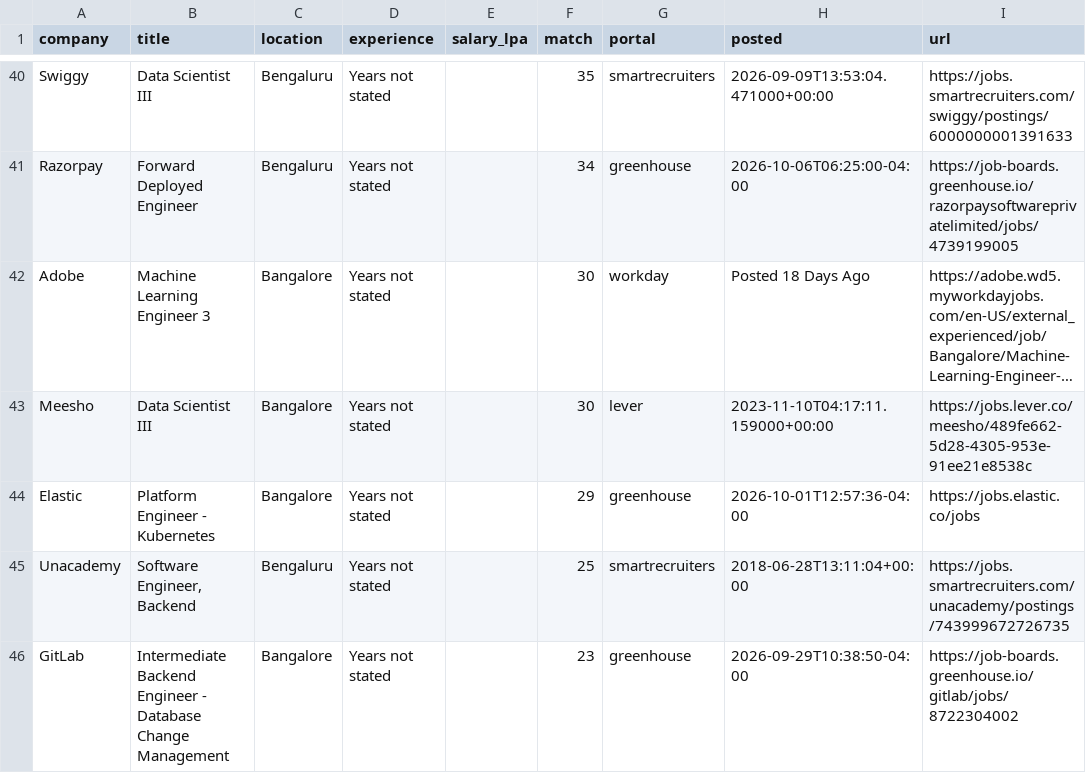
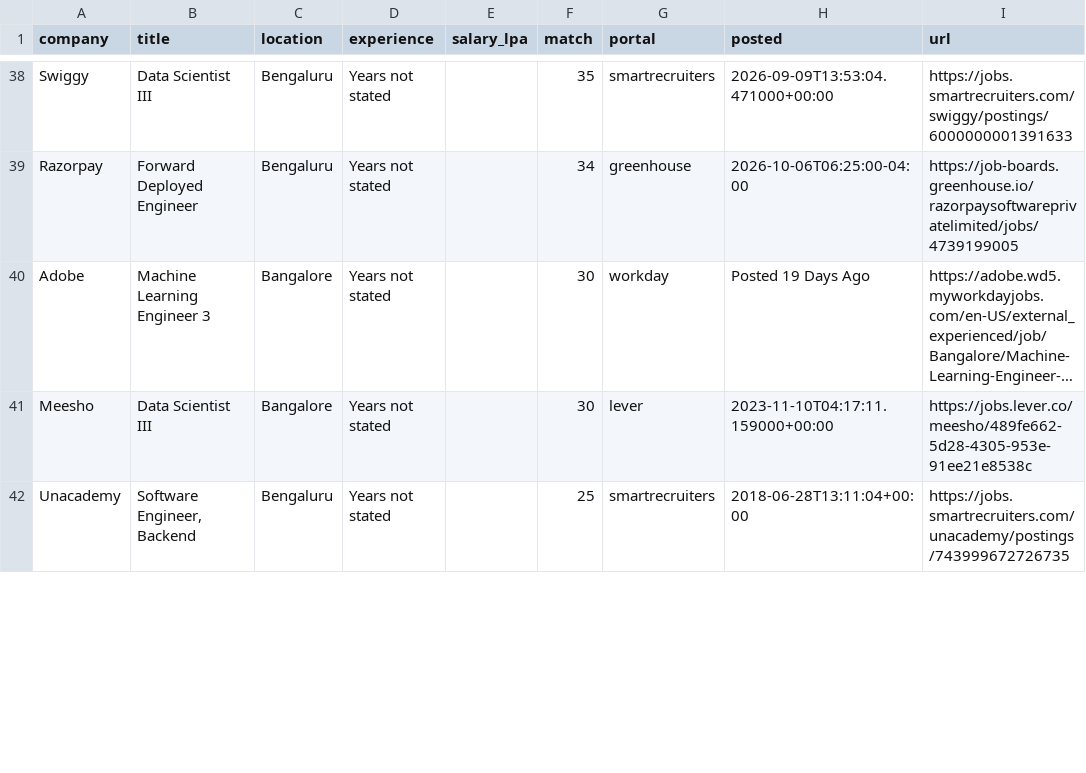
Before and after one commit to ShreyasUpadhyaya/job-radar, a CSV file: docs/jobs.csv, drawn as a sheet; only a part is shown, gaps mark what is left out; long unchanged cells end in …; removed rows and columns are numbered as before the commit, all else as after; the diff covers the shown part only; the diff names each change by its address in the sheet, - before the commit and + after, or states it on an @@ line.

```diff
--- a/docs/jobs.csv
+++ b/docs/jobs.csv
-H40 (posted): Posted 18 Days Ago
+H40 (posted): Posted 19 Days Ago
-row 44: Elastic | Platform Engineer - Kubernetes | Bangalore | Years not stated |  | 29 | greenhouse | 2026-10-01T12:57:36-04:00 | https://jobs.elastic.co/jobs
-row 46: GitLab | Intermediate Backend Engineer - Database Change Management | Bangalore | Years not stated |  | 23 | greenhouse | 2026-09-29T10:38:50-04:00 | https://job-boards.greenhouse.io/gitlab/jobs/8722304002
```
Also changed, not shown: 2 added rows, 4 removed rows and 7 edited cells elsewhere in this file, 6 other files.
